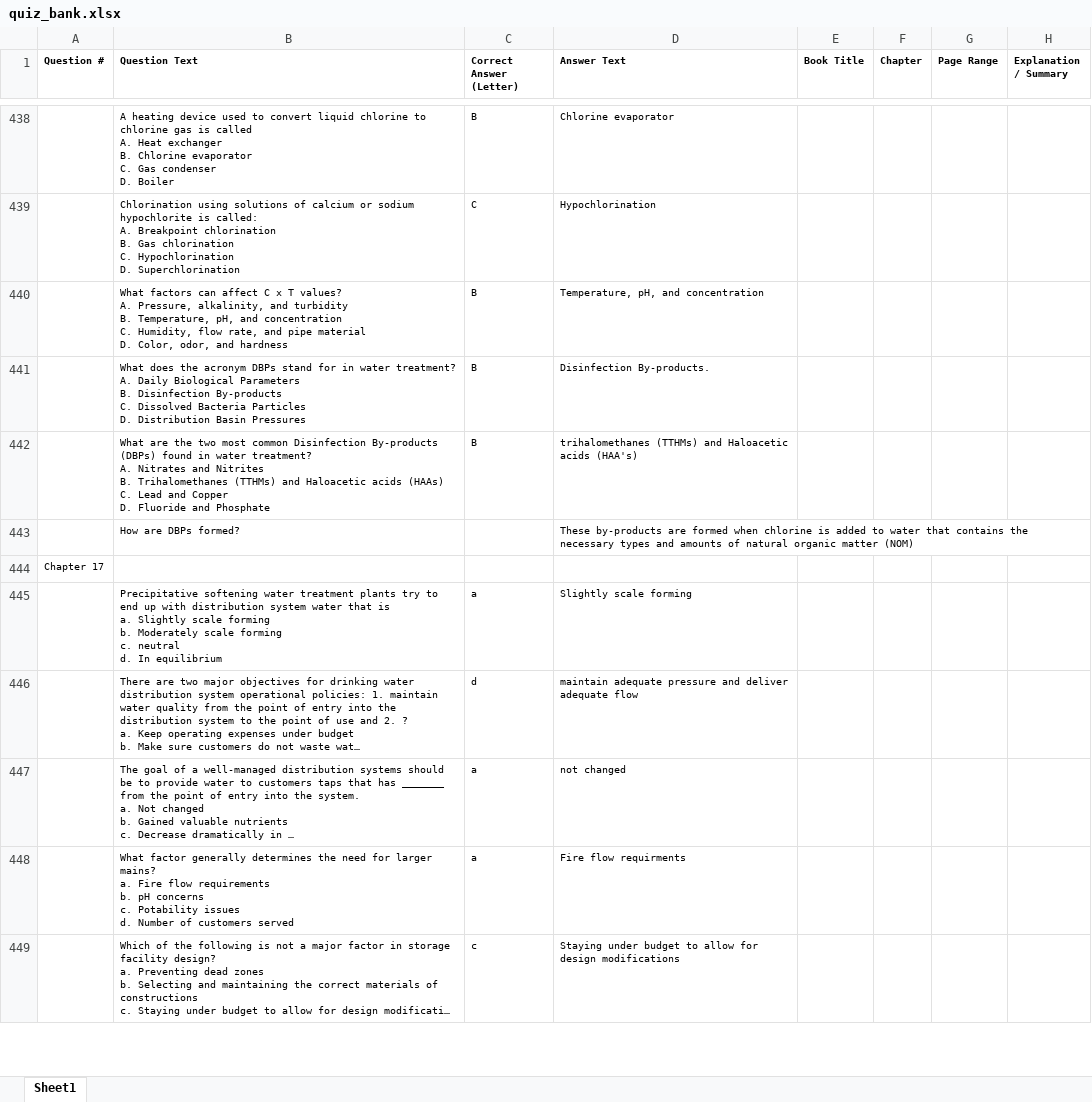
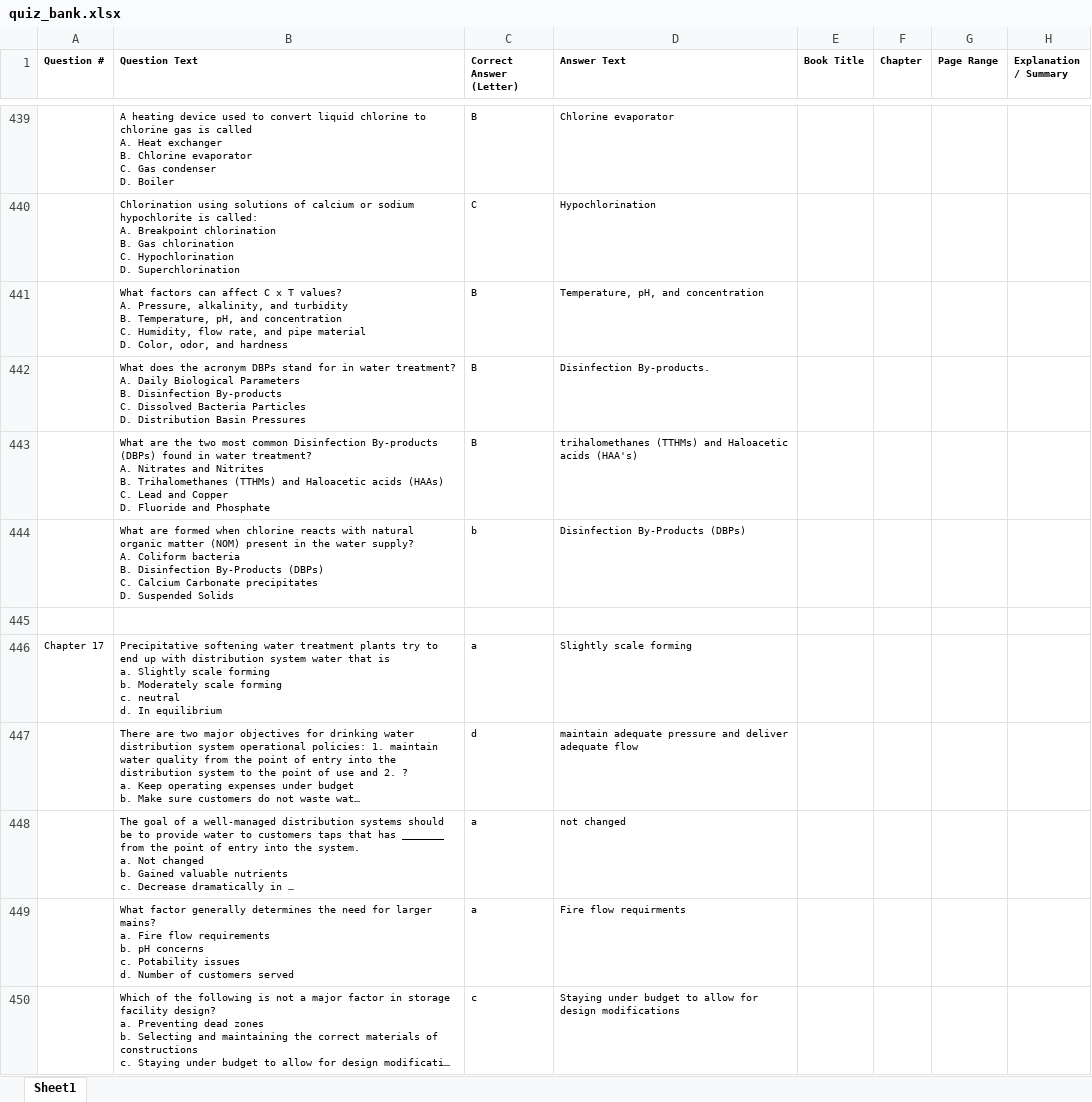
Before and after one commit to HoH-TESTers/D1, an Excel workbook: quiz_bank.xlsx, sheet Sheet1, drawn as a sheet; only a part is shown, gaps mark what is left out; long unchanged cells end in …; values as stored, in another font and other column widths than the file's, no borders; removed rows and columns are numbered as before the commit, all else as after; ↵ is a line break in a cell; the diff covers the shown part only; the diff names each change by its address in the sheet, - before the commit and + after, or states it on an @@ line.

Commit message:
Add files via upload

```diff
--- a/quiz_bank.xlsx (sheet Sheet1)
+++ b/quiz_bank.xlsx (sheet Sheet1)
-row 443:  | How are DBPs formed? |  | These by-products are formed when chlorine is added to water that contains the necessary types and amounts of natural organic matter (NOM)
+row 444:  | What are formed when chlorine reacts with natural organic matter (NOM) present in the water supply? ↵ A. Coliform bacteria ↵ B. Disinfection By-Products (DBPs) ↵ C. Calcium Carbonate precipitates ↵ D. Suspended Solids | b | Disinfection By-Products (DBPs)
-A445 (Question #): Chapter 17
+A445 (Question #): (empty)
-A446 (Question #): (empty)
+A446 (Question #): Chapter 17
```
Also changed, not shown: 42 added rows, 44 removed rows and 201 edited cells elsewhere in this sheet.
